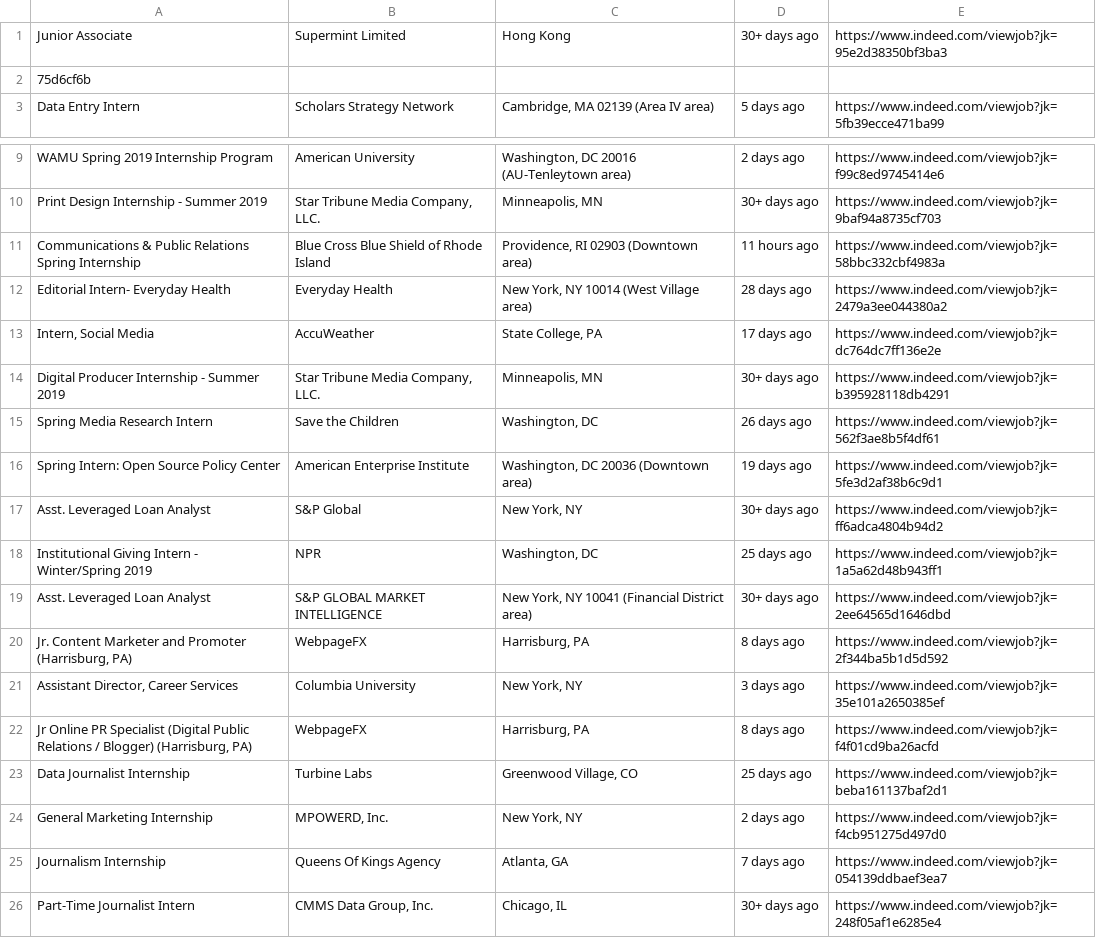
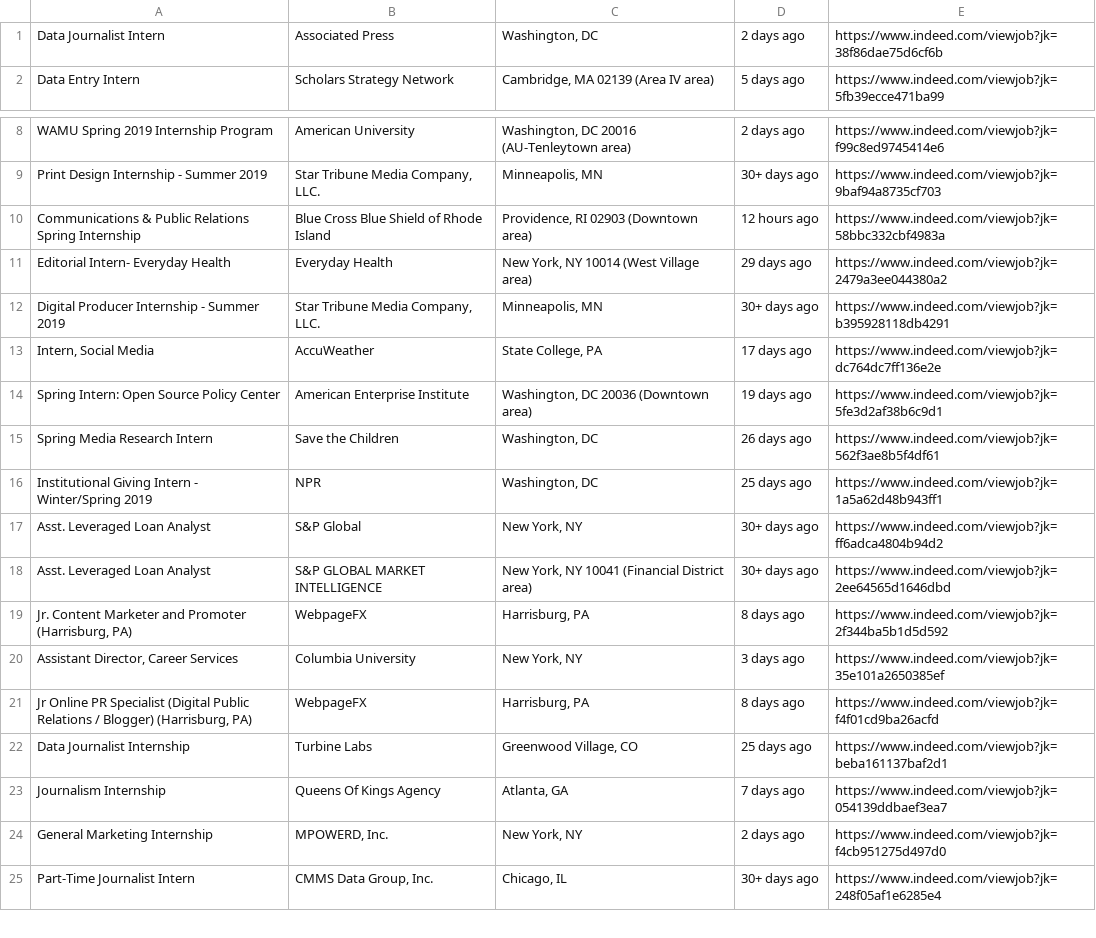
Before and after one commit to FLYSTEPHEN/DJ-job-radar, a CSV file: existedjobs-indeed.csv, drawn as a sheet; only a part is shown, gaps mark what is left out.

Commit message:
Update existedjobs-indeed.csv

```diff
--- a/existedjobs-indeed.csv
+++ b/existedjobs-indeed.csv
@@ -1,3 +1,2 @@
-Junior Associate,Supermint Limited,Hong Kong,30+ days ago,https://www.indeed.com/viewjob?jk=95e2d38350bf3ba3
-75d6cf6b
+Data Journalist Intern,Associated Press,"Washington, DC",2 days ago,https://www.indeed.com/viewjob?jk=38f86dae75d6cf6b
 Data Entry Intern,Scholars Strategy Network,"Cambridge, MA 02139 (Area IV area)",5 days ago,https://www.indeed.com/viewjob?jk=5fb39ecce471ba99
@@ -10,10 +9,10 @@ WAMU Spring 2019 Internship Program,American University,"Washington, DC 20016 (A
 Print Design Internship - Summer 2019,"Star Tribune Media Company, LLC.","Minneapolis, MN",30+ days ago,https://www.indeed.com/viewjob?jk=9baf94a8735cf703
-Communications & Public Relations Spring Internship,Blue Cross Blue Shield of Rhode Island,"Providence, RI 02903 (Downtown area)",11 hours ago,https://www.indeed.com/viewjob?jk=58bbc332cbf4983a
-Editorial Intern- Everyday Health,Everyday Health,"New York, NY 10014 (West Village area)",28 days ago,https://www.indeed.com/viewjob?jk=2479a3ee044380a2
+Communications & Public Relations Spring Internship,Blue Cross Blue Shield of Rhode Island,"Providence, RI 02903 (Downtown area)",12 hours ago,https://www.indeed.com/viewjob?jk=58bbc332cbf4983a
+Editorial Intern- Everyday Health,Everyday Health,"New York, NY 10014 (West Village area)",29 days ago,https://www.indeed.com/viewjob?jk=2479a3ee044380a2
+Digital Producer Internship - Summer 2019,"Star Tribune Media Company, LLC.","Minneapolis, MN",30+ days ago,https://www.indeed.com/viewjob?jk=b395928118db4291
 "Intern, Social Media",AccuWeather,"State College, PA",17 days ago,https://www.indeed.com/viewjob?jk=dc764dc7ff136e2e
-Digital Producer Internship - Summer 2019,"Star Tribune Media Company, LLC.","Minneapolis, MN",30+ days ago,https://www.indeed.com/viewjob?jk=b395928118db4291
+Spring Intern: Open Source Policy Center,American Enterprise Institute,"Washington, DC 20036 (Downtown area)",19 days ago,https://www.indeed.com/viewjob?jk=5fe3d2af38b6c9d1
 Spring Media Research Intern,Save the Children,"Washington, DC",26 days ago,https://www.indeed.com/viewjob?jk=562f3ae8b5f4df61
-Spring Intern: Open Source Policy Center,American Enterprise Institute,"Washington, DC 20036 (Downtown area)",19 days ago,https://www.indeed.com/viewjob?jk=5fe3d2af38b6c9d1
+Institutional Giving Intern - Winter/Spring 2019,NPR,"Washington, DC",25 days ago,https://www.indeed.com/viewjob?jk=1a5a62d48b943ff1
 Asst. Leveraged Loan Analyst,S&P Global,"New York, NY",30+ days ago,https://www.indeed.com/viewjob?jk=ff6adca4804b94d2
-Institutional Giving Intern - Winter/Spring 2019,NPR,"Washington, DC",25 days ago,https://www.indeed.com/viewjob?jk=1a5a62d48b943ff1
 Asst. Leveraged Loan Analyst,S&P GLOBAL MARKET INTELLIGENCE,"New York, NY 10041 (Financial District area)",30+ days ago,https://www.indeed.com/viewjob?jk=2ee64565d1646dbd
@@ -23,4 +22,4 @@ Asst. Leveraged Loan Analyst,S&P GLOBAL MARKET INTELLIGENCE,"New York, NY 10041
 Data Journalist Internship,Turbine Labs,"Greenwood Village, CO",25 days ago,https://www.indeed.com/viewjob?jk=beba161137baf2d1
+Journalism Internship,Queens Of Kings Agency,"Atlanta, GA",7 days ago,https://www.indeed.com/viewjob?jk=054139ddbaef3ea7
 General Marketing Internship,"MPOWERD, Inc.","New York, NY",2 days ago,https://www.indeed.com/viewjob?jk=f4cb951275d497d0
-Journalism Internship,Queens Of Kings Agency,"Atlanta, GA",7 days ago,https://www.indeed.com/viewjob?jk=054139ddbaef3ea7
 Part-Time Journalist Intern,"CMMS Data Group, Inc.","Chicago, IL",30+ days ago,https://www.indeed.com/viewjob?jk=248f05af1e6285e4
```
